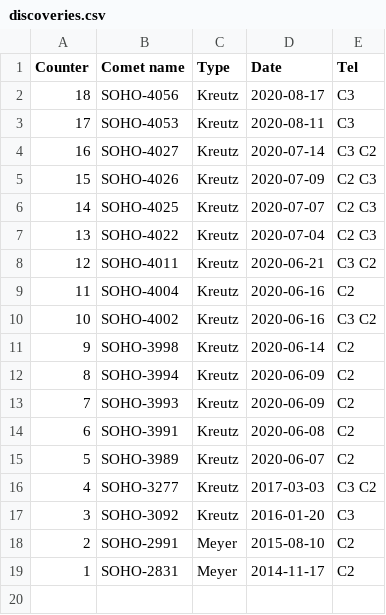
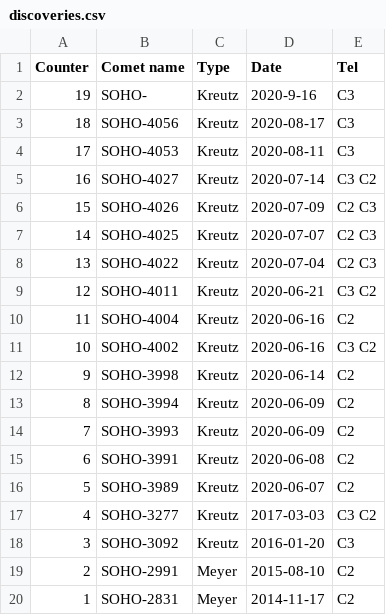
Before and after one commit to mbiesiad/discoveries-biesiada, a CSV file: table/discoveries.csv, drawn as a sheet.

Commit message:
Update discoveries.csv
Added new discovery 2020-9-16

```diff
--- a/table/discoveries.csv
+++ b/table/discoveries.csv
@@ -1,2 +1,3 @@
 Counter,Comet name,Type,Date,Tel
+19,SOHO-,Kreutz,2020-9-16,C3
 18,SOHO-4056,Kreutz,2020-08-17,C3
```
